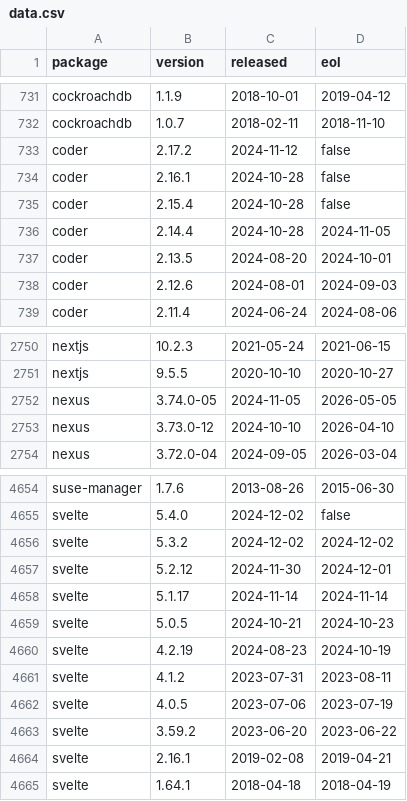
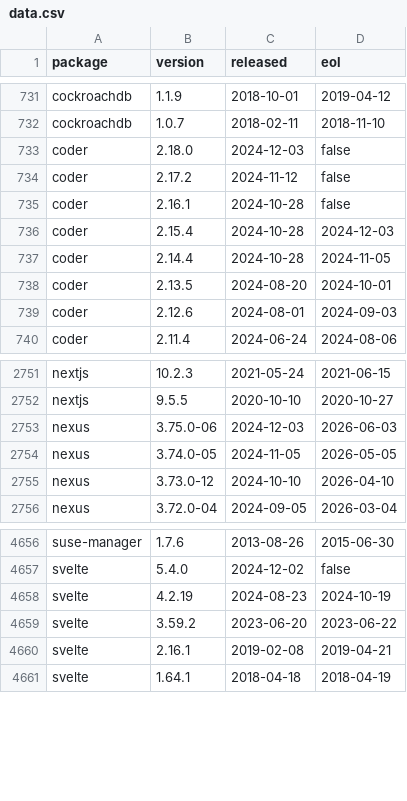
Before and after one commit to herodevs/eol-data, a CSV file: data.csv, drawn as a sheet; only a part is shown, gaps mark what is left out.

```diff
--- a/data.csv
+++ b/data.csv
@@ -732,5 +732,6 @@ cockroachdb,1.1.9,2018-10-01,2019-04-12
 cockroachdb,1.0.7,2018-02-11,2018-11-10
+coder,2.18.0,2024-12-03,false
 coder,2.17.2,2024-11-12,false
 coder,2.16.1,2024-10-28,false
-coder,2.15.4,2024-10-28,false
+coder,2.15.4,2024-10-28,2024-12-03
 coder,2.14.4,2024-10-28,2024-11-05
@@ -2751,2 +2752,3 @@ nextjs,10.2.3,2021-05-24,2021-06-15
 nextjs,9.5.5,2020-10-10,2020-10-27
+nexus,3.75.0-06,2024-12-03,2026-06-03
 nexus,3.74.0-05,2024-11-05,2026-05-05
@@ -4655,9 +4657,3 @@ suse-manager,1.7.6,2013-08-26,2015-06-30
 svelte,5.4.0,2024-12-02,false
-svelte,5.3.2,2024-12-02,2024-12-02
-svelte,5.2.12,2024-11-30,2024-12-01
-svelte,5.1.17,2024-11-14,2024-11-14
-svelte,5.0.5,2024-10-21,2024-10-23
 svelte,4.2.19,2024-08-23,2024-10-19
-svelte,4.1.2,2023-07-31,2023-08-11
-svelte,4.0.5,2023-07-06,2023-07-19
 svelte,3.59.2,2023-06-20,2023-06-22
```
Also changed, not shown: 1 other file.
